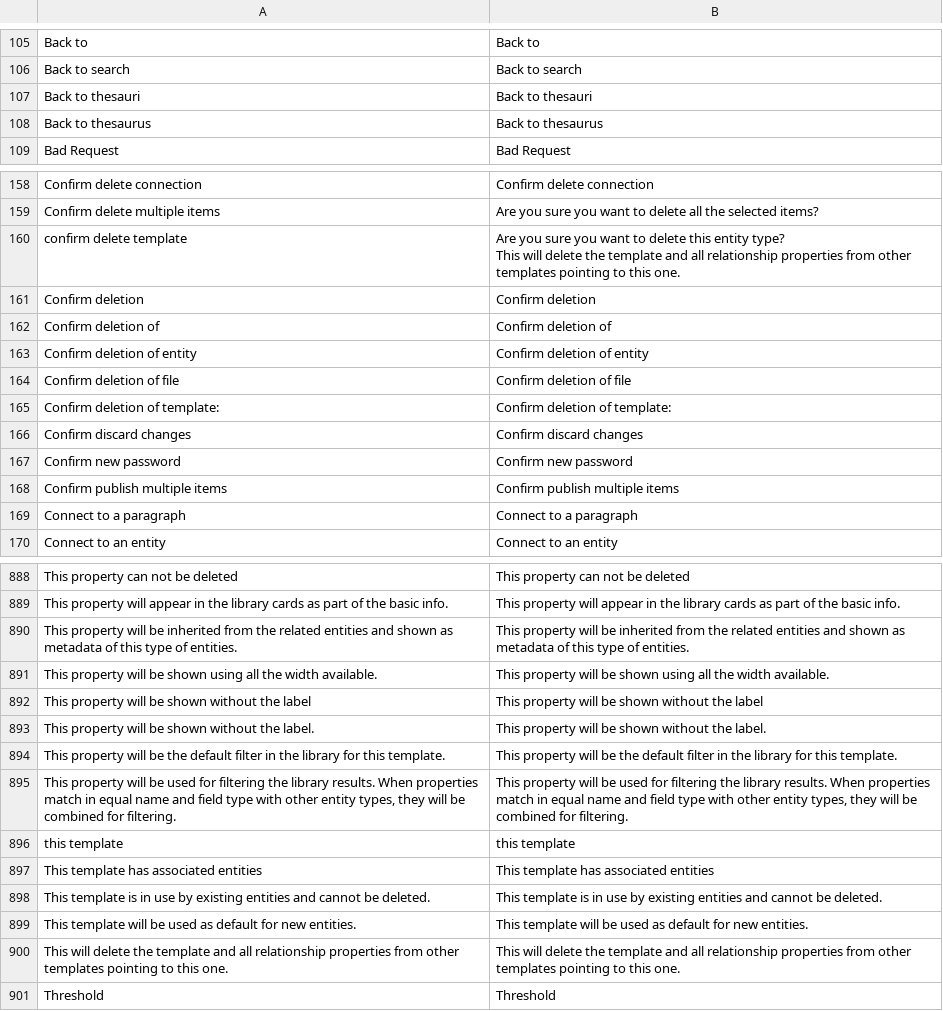
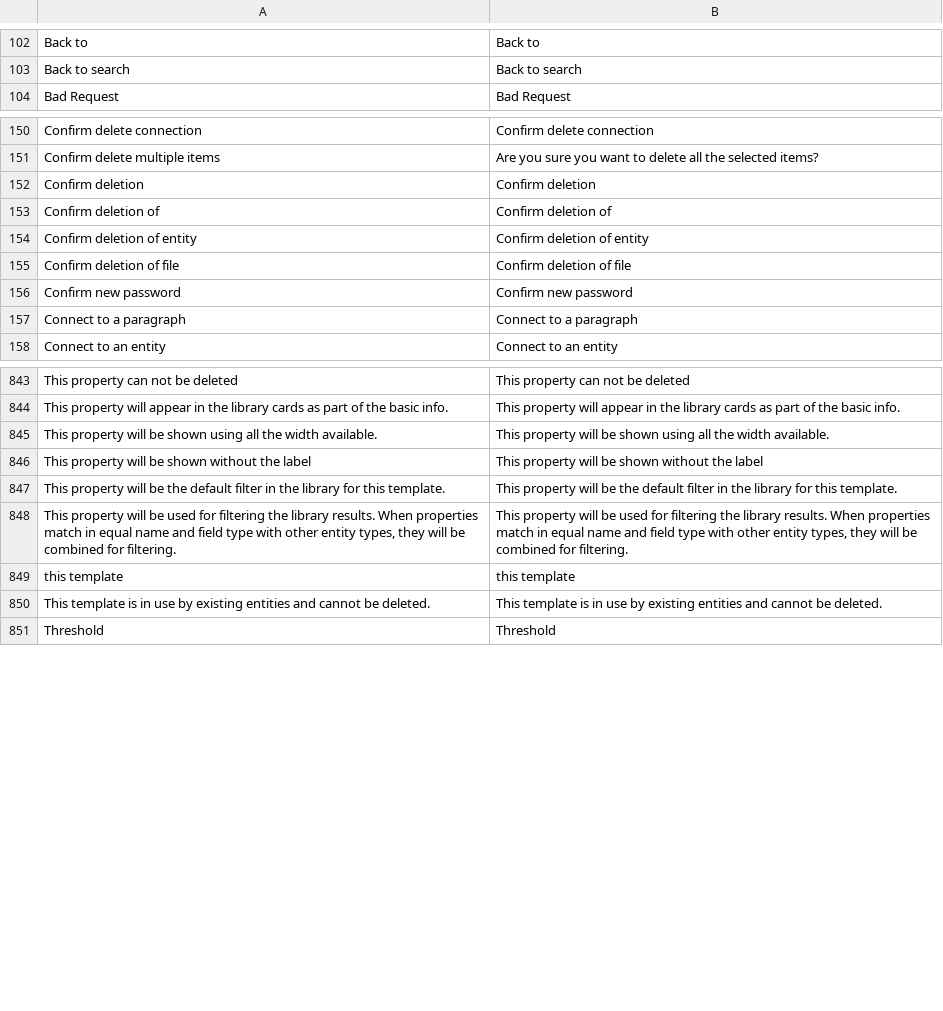
Before and after one commit to jordanopensource/uwazi-docker, a CSV file: contents/ui-translations/en.csv, drawn as a sheet; only a part is shown, gaps mark what is left out; ↵ is a line break in a cell; the diff covers the shown part only; the diff names each change by its address in the sheet, - before the commit and + after, or states it on an @@ line.

```diff
--- a/contents/ui-translations/en.csv
+++ b/contents/ui-translations/en.csv
-row 107: Back to thesauri | Back to thesauri
-row 108: Back to thesaurus | Back to thesaurus
-row 160: confirm delete template | Are you sure you want to delete this entity type? ↵ This will delete the template and all relationship properties from other templates pointing to this one.
-row 165: Confirm deletion of template: | Confirm deletion of template:
-row 166: Confirm discard changes | Confirm discard changes
-row 168: Confirm publish multiple items | Confirm publish multiple items
-row 890: This property will be inherited from the related entities and shown as metadata of this type of entities. | This property will be inherited from the related entities and shown as metadata of this type of entities.
-row 893: This property will be shown without the label. | This property will be shown without the label.
-row 897: This template has associated entities | This template has associated entities
-row 899: This template will be used as default for new entities. | This template will be used as default for new entities.
-row 900: This will delete the template and all relationship properties from other templates pointing to this one. | This will delete the template and all relationship properties from other templates pointing to this one.
```
Also changed, not shown: 40 removed rows elsewhere in this file, contents/ui-translations/ar.csv, contents/ui-translations/es.csv, 6 other files.
